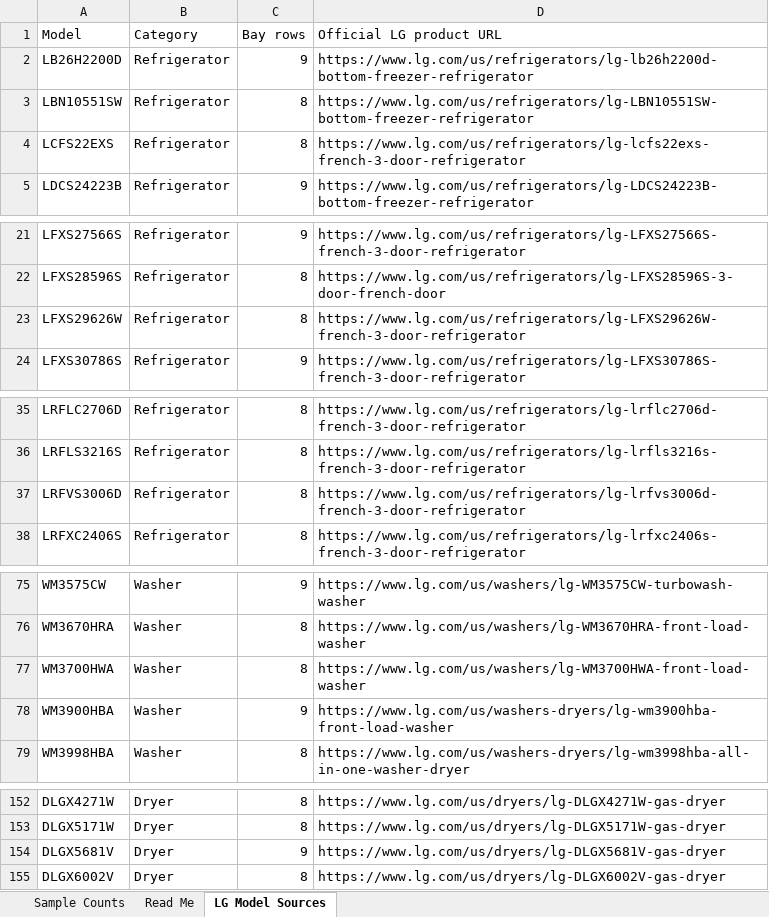
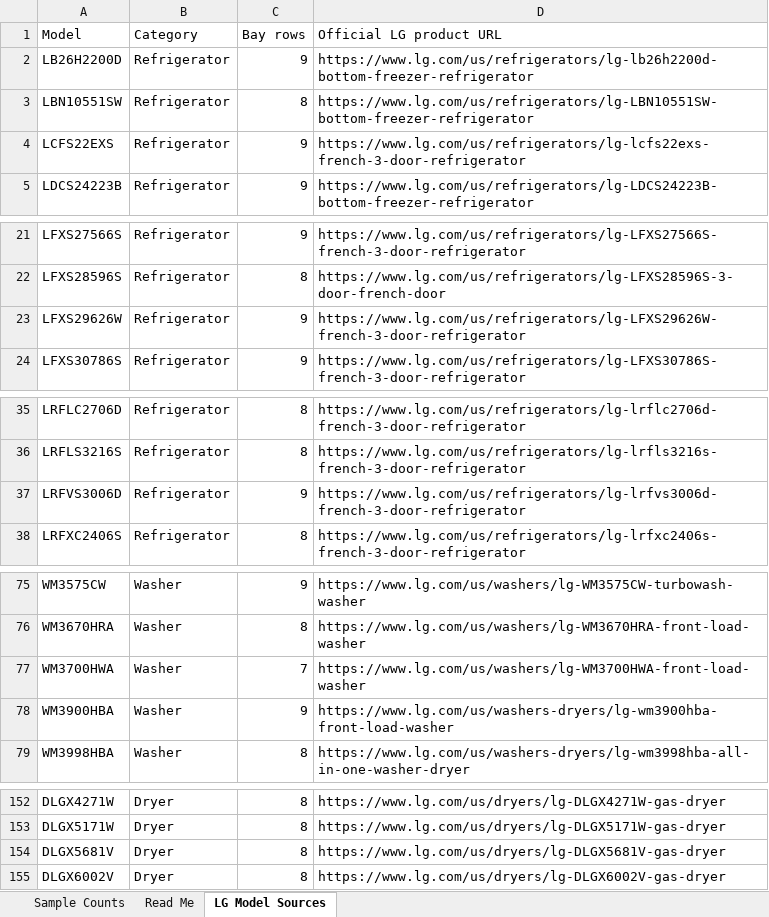
Before and after one commit to bradenripple5/warehouse-tracker, an Excel workbook: public/samples/lg-200-model-counts.xlsx, sheet LG Model Sources, drawn as a sheet; only a part is shown, gaps mark what is left out; values as stored, in another font and other column widths than the file's, no borders; the diff covers the shown part only; the diff names each change by its address in the sheet, - before the commit and + after, or states it on an @@ line.

Commit message:
this simpler version has upload counts hide counts and miscoutn models as well as search models

```diff
--- a/public/samples/lg-200-model-counts.xlsx (sheet LG Model Sources)
+++ b/public/samples/lg-200-model-counts.xlsx (sheet LG Model Sources)
-C4 (Bay rows): 8
+C4 (Bay rows): 9
-C23 (Bay rows): 8
+C23 (Bay rows): 9
-C37 (Bay rows): 8
+C37 (Bay rows): 9
-C77 (Bay rows): 8
+C77 (Bay rows): 7
-C154 (Bay rows): 9
+C154 (Bay rows): 8
```
Also changed, not shown: 1 edited cell elsewhere in this sheet, sheet Sample Counts, sheet Read Me, 8 other files.
